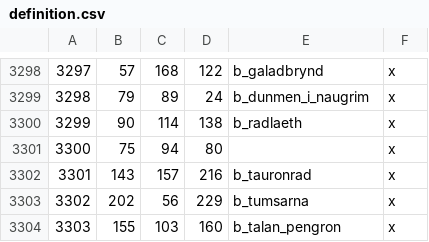
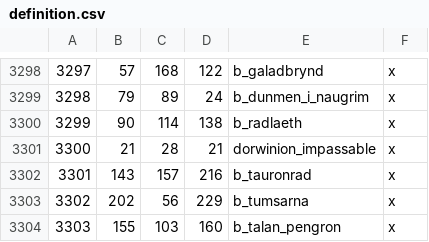
Before and after one commit to terrapass/RealmsInExile-CI-Prototype, a CSV file: LotRRealmsInExileDev/map_data/definition.csv, drawn as a sheet; only a part is shown, gaps mark what is left out; removed rows and columns are numbered as before the commit, all else as after; the diff covers the shown part only; the diff names each change by its address in the sheet, - before the commit and + after, or states it on an @@ line.

```diff
--- a/LotRRealmsInExileDev/map_data/definition.csv
+++ b/LotRRealmsInExileDev/map_data/definition.csv
-row 3301: 3300 | 75 | 94 | 80 |  | x
+row 3301: 3300 | 21 | 28 | 21 | dorwinion_impassable | x
```
Also changed, not shown: 21 added rows, 1 removed row and 2 edited cells elsewhere in this file, 6 other files.
